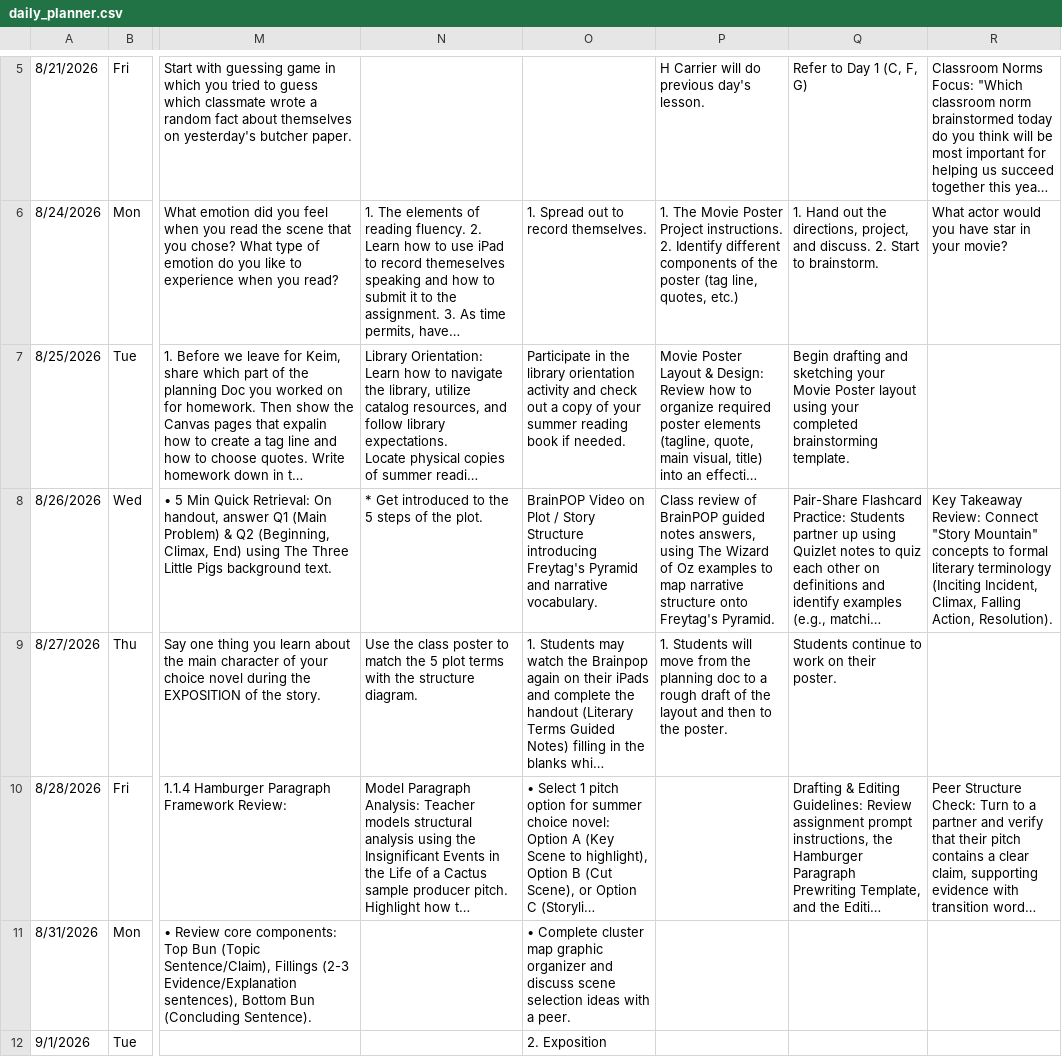
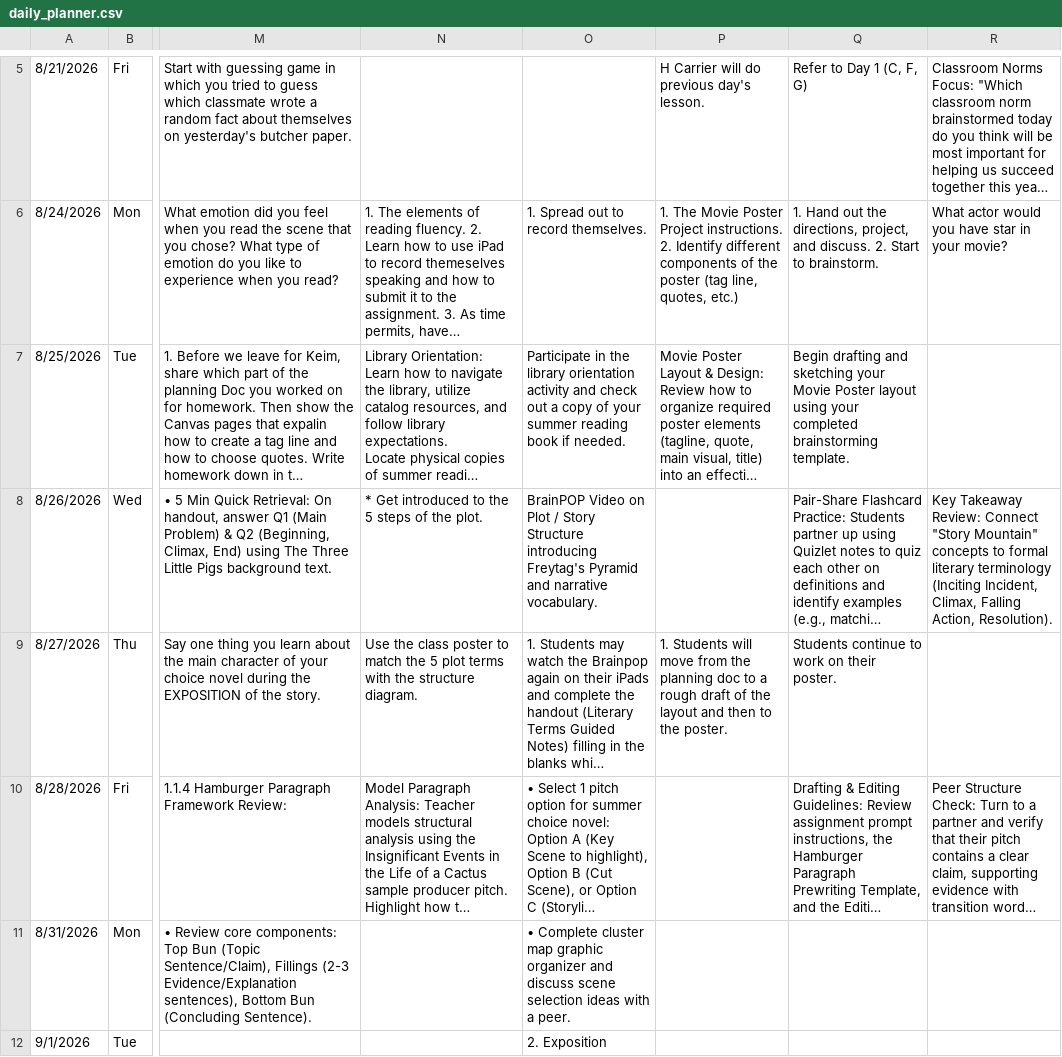
Before and after one commit to kimberlyjmartin/2026_Lesson_Planner_Calendar, a CSV file: daily_planner.csv, drawn as a sheet; only a part is shown, gaps mark what is left out; long unchanged cells end in …; the diff names each change by its address in the sheet, - before the commit and + after, or states it on an @@ line.

Commit message:
Auto-sync Daily Planner — 2026-08-26T16:53:35.044Z

```diff
--- a/daily_planner.csv
+++ b/daily_planner.csv
-P8: Class review of BrainPOP guided notes answers, using The Wizard of Oz examples to map narrative structure onto Freytag's Pyramid.
+P8: (empty)
```
